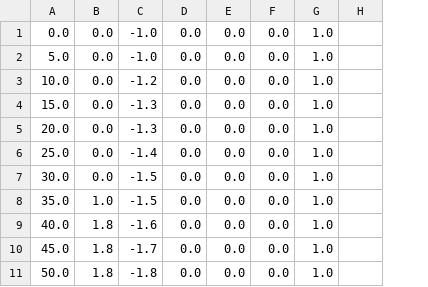
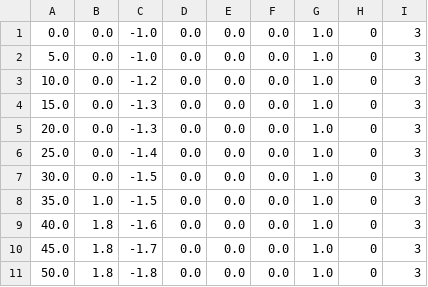
Before and after one commit to tamago117/plat, a CSV file: csv/souB.csv, drawn as a sheet; only a part is shown; removed rows and columns are numbered as before the commit, all else as after; the diff names each change by its address in the sheet, - before the commit and + after, or states it on an @@ line.

```diff
--- a/csv/souB.csv
+++ b/csv/souB.csv
-column H, empty
+column H, rows 1-11: all 0
+column I, rows 1-11: all 3
```
Also changed, not shown: csv/3L.csv, csv/rouka.csv, 6 other files.
